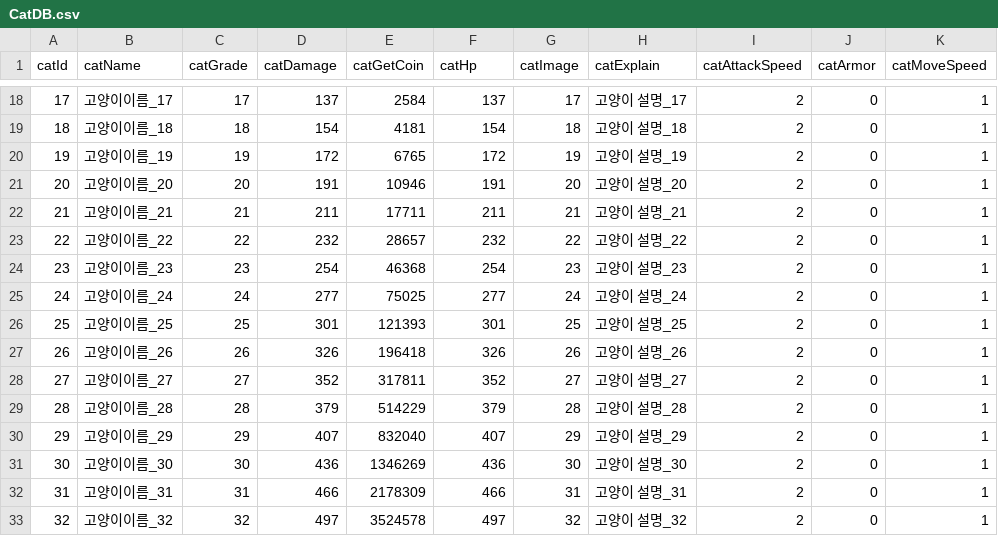
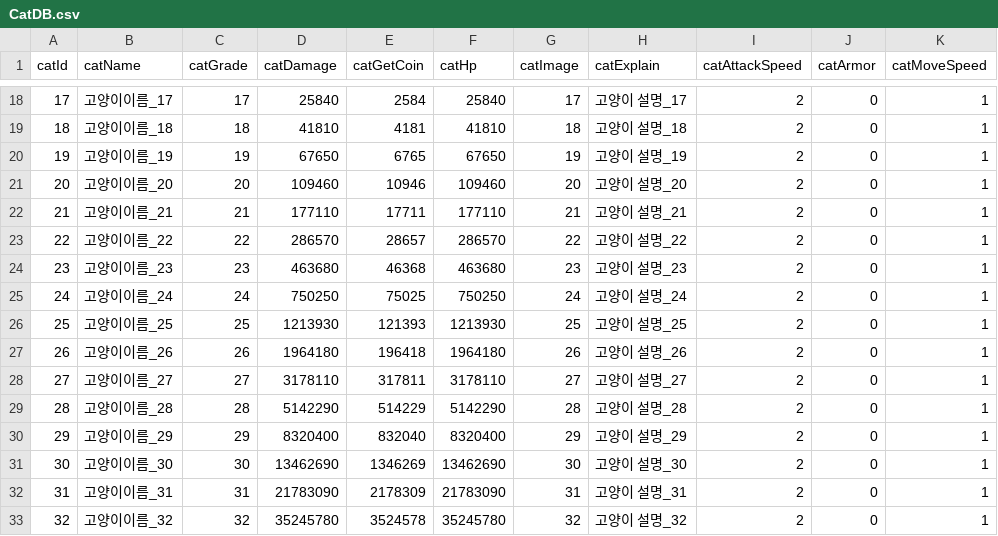
Before and after one commit to H-K-N-N/Cat_Merge, a CSV file: Cat_Merge/Assets/Resources/CatDB.csv, drawn as a sheet; only a part is shown, gaps mark what is left out; the diff covers the shown part only.

```diff
--- a/Cat_Merge/Assets/Resources/CatDB.csv
+++ b/Cat_Merge/Assets/Resources/CatDB.csv
@@ -18,16 +18,16 @@
-17,고양이이름_17,17,137,2584,137,17,고양이 설명_17,2,0,1
-18,고양이이름_18,18,154,4181,154,18,고양이 설명_18,2,0,1
-19,고양이이름_19,19,172,6765,172,19,고양이 설명_19,2,0,1
-20,고양이이름_20,20,191,10946,191,20,고양이 설명_20,2,0,1
-21,고양이이름_21,21,211,17711,211,21,고양이 설명_21,2,0,1
-22,고양이이름_22,22,232,28657,232,22,고양이 설명_22,2,0,1
-23,고양이이름_23,23,254,46368,254,23,고양이 설명_23,2,0,1
-24,고양이이름_24,24,277,75025,277,24,고양이 설명_24,2,0,1
-25,고양이이름_25,25,301,121393,301,25,고양이 설명_25,2,0,1
-26,고양이이름_26,26,326,196418,326,26,고양이 설명_26,2,0,1
-27,고양이이름_27,27,352,317811,352,27,고양이 설명_27,2,0,1
-28,고양이이름_28,28,379,514229,379,28,고양이 설명_28,2,0,1
-29,고양이이름_29,29,407,832040,407,29,고양이 설명_29,2,0,1
-30,고양이이름_30,30,436,1346269,436,30,고양이 설명_30,2,0,1
-31,고양이이름_31,31,466,2178309,466,31,고양이 설명_31,2,0,1
-32,고양이이름_32,32,497,3524578,497,32,고양이 설명_32,2,0,1
+17,고양이이름_17,17,25840,2584,25840,17,고양이 설명_17,2,0,1
+18,고양이이름_18,18,41810,4181,41810,18,고양이 설명_18,2,0,1
+19,고양이이름_19,19,67650,6765,67650,19,고양이 설명_19,2,0,1
+20,고양이이름_20,20,109460,10946,109460,20,고양이 설명_20,2,0,1
+21,고양이이름_21,21,177110,17711,177110,21,고양이 설명_21,2,0,1
+22,고양이이름_22,22,286570,28657,286570,22,고양이 설명_22,2,0,1
+23,고양이이름_23,23,463680,46368,463680,23,고양이 설명_23,2,0,1
+24,고양이이름_24,24,750250,75025,750250,24,고양이 설명_24,2,0,1
+25,고양이이름_25,25,1213930,121393,1213930,25,고양이 설명_25,2,0,1
+26,고양이이름_26,26,1964180,196418,1964180,26,고양이 설명_26,2,0,1
+27,고양이이름_27,27,3178110,317811,3178110,27,고양이 설명_27,2,0,1
+28,고양이이름_28,28,5142290,514229,5142290,28,고양이 설명_28,2,0,1
+29,고양이이름_29,29,8320400,832040,8320400,29,고양이 설명_29,2,0,1
+30,고양이이름_30,30,13462690,1346269,13462690,30,고양이 설명_30,2,0,1
+31,고양이이름_31,31,21783090,2178309,21783090,31,고양이 설명_31,2,0,1
+32,고양이이름_32,32,35245780,3524578,35245780,32,고양이 설명_32,2,0,1
```
Also changed, not shown: 88 edited cells elsewhere in this file, Cat_Merge/Assets/Resources/MouseDB.csv, Cat_Merge/Assets/Resources/TrainingDB.csv.
